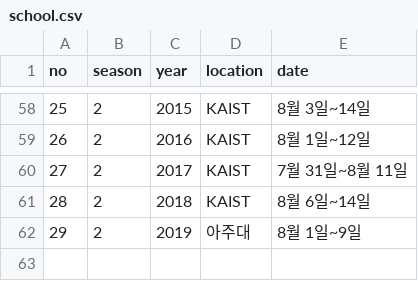
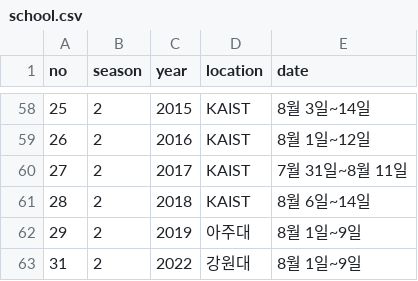
Before and after one commit to imo-korea/imo-korea.github.io, a CSV file: _data/school.csv, drawn as a sheet; only a part is shown, gaps mark what is left out; the diff names each change by its address in the sheet, - before the commit and + after, or states it on an @@ line.

Commit message:
Updating the info on the KMO summer school

```diff
--- a/_data/school.csv
+++ b/_data/school.csv
+row 63: 31 | 2 | 2022 | 강원대 | 8월 1일~9일
```
Also changed, not shown: _data/schoolteacher.csv.
